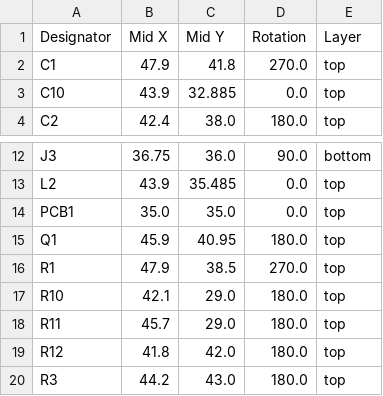
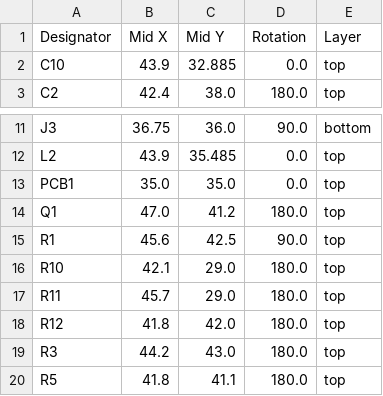
Before and after one commit to revk/ESP32-Faikin, a CSV file: PCB/Faikin2/production/positions.csv, drawn as a sheet; only a part is shown, gaps mark what is left out; the shorter side is filled out with more unchanged rows.

```diff
--- a/PCB/Faikin2/production/positions.csv
+++ b/PCB/Faikin2/production/positions.csv
@@ -1,3 +1,2 @@
 Designator,Mid X,Mid Y,Rotation,Layer
-C1,47.9,41.8,270.0,top
 C10,43.9,32.885,0.0,top
@@ -14,4 +13,4 @@ L2,43.9,35.485,0.0,top
 PCB1,35.0,35.0,0.0,top
-Q1,45.9,40.95,180.0,top
-R1,47.9,38.5,270.0,top
+Q1,47.0,41.2,180.0,top
+R1,45.6,42.5,90.0,top
 R10,42.1,29.0,180.0,top
```
Also changed, not shown: PCB/Faikin2/production/bom.csv, 5 other files.
